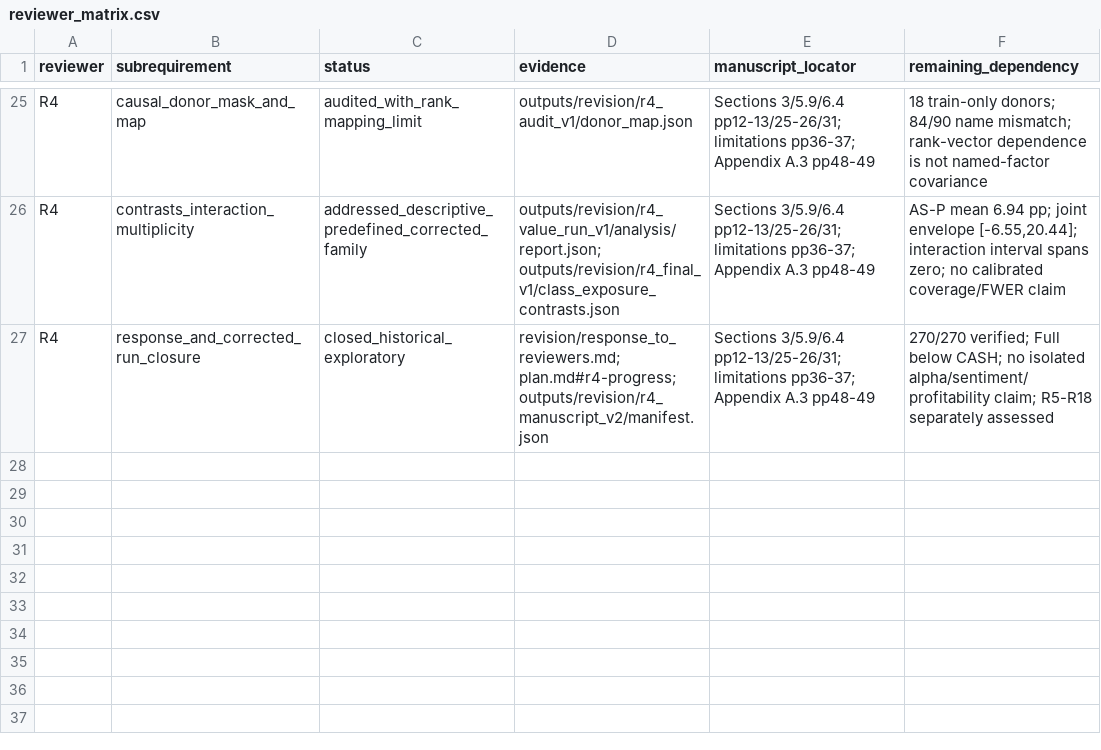
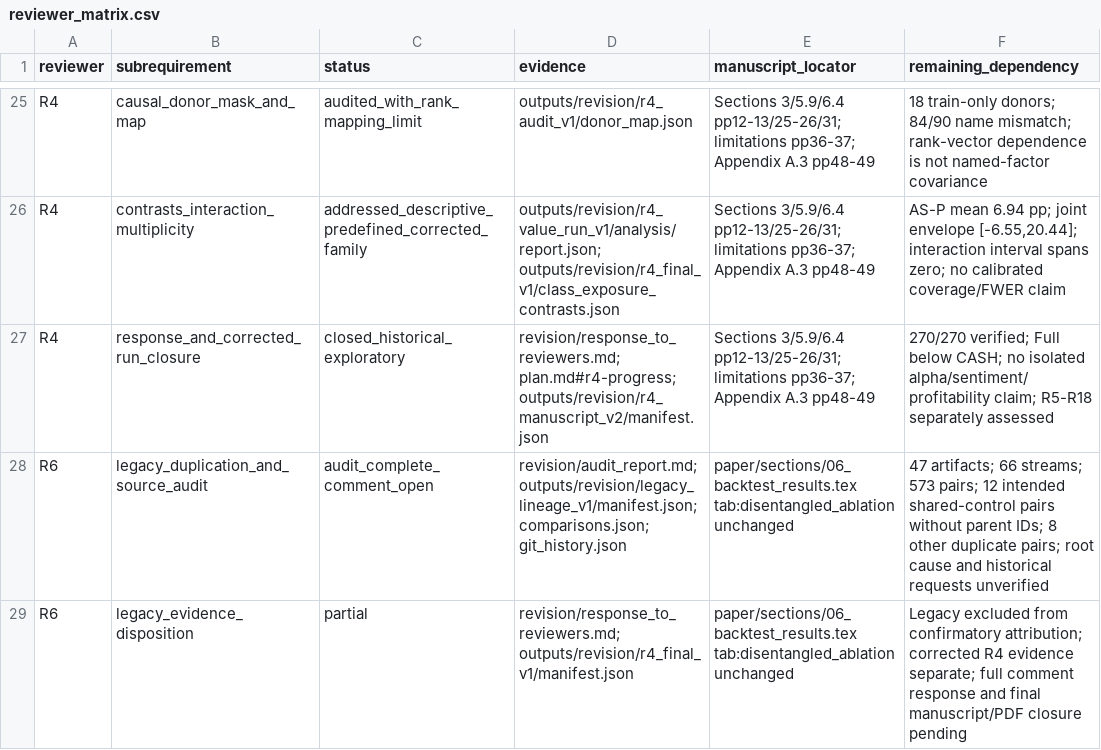
Before and after one commit to DungPhanHoangg05/A-Multi-Agent-Large-Language-Model-Approach-to-Price-Driven-Stock-Trading-in-the-Vietnamese-Stock-Ma, a CSV file: revision/reviewer_matrix.csv, drawn as a sheet; only a part is shown, gaps mark what is left out; the diff names each change by its address in the sheet, - before the commit and + after, or states it on an @@ line.

Commit message:
feat(revision): finalize legacy duplication and checkpoint lineage audit

```diff
--- a/revision/reviewer_matrix.csv
+++ b/revision/reviewer_matrix.csv
+row 28: R6 | legacy_duplication_and_source_audit | audit_complete_comment_open | revision/audit_report.md; outputs/revision/legacy_lineage_v1/manifest.json; comparisons.json; git_history.json | paper/sections/06_backtest_results.tex tab:disentangled_ablation unchanged | 47 artifacts; 66 streams; 573 pairs; 12 intended shared-control pairs without parent IDs; 8 other duplicate pairs; root cause and historical requests unverified
+row 29: R6 | legacy_evidence_disposition | partial | revision/response_to_reviewers.md; outputs/revision/r4_final_v1/manifest.json | paper/sections/06_backtest_results.tex tab:disentangled_ablation unchanged | Legacy excluded from confirmatory attribution; corrected R4 evidence separate; full comment response and final manuscript/PDF closure pending
```
Also changed, not shown: 17 other files.
